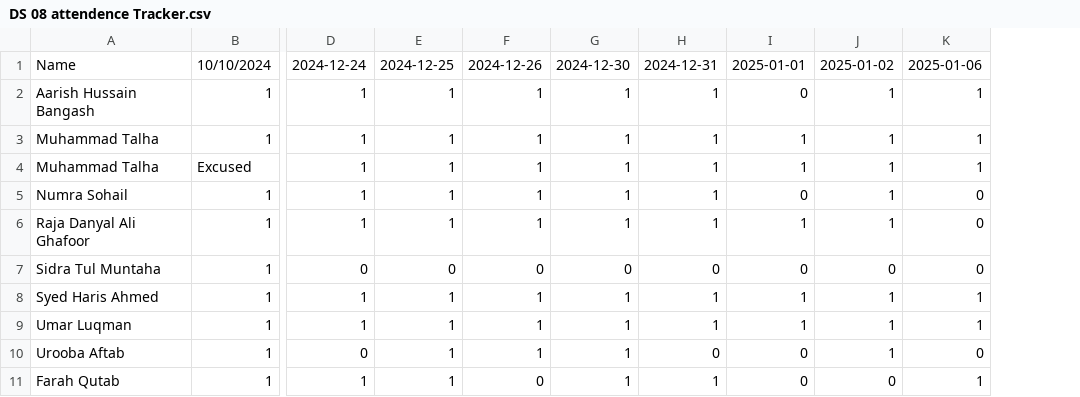
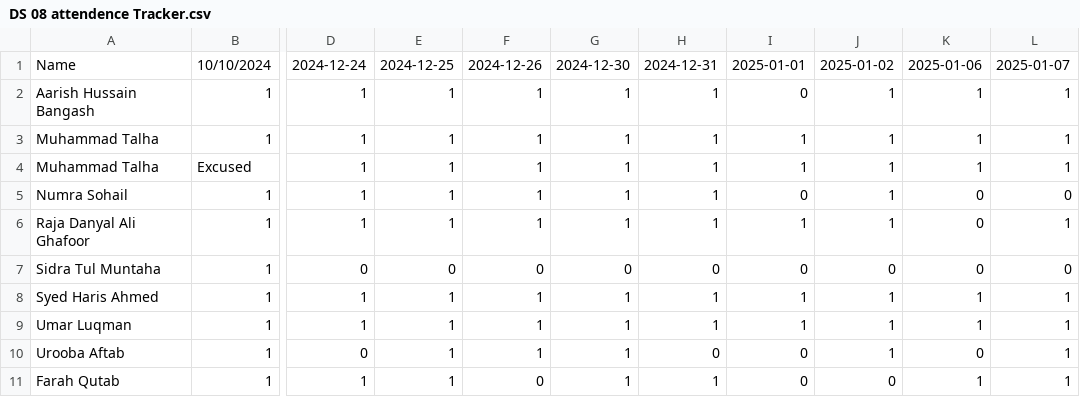
Before and after one commit to learningatomcamp/attendance_tracker, a CSV file: DS 08 attendence Tracker.csv, drawn as a sheet; only a part is shown, gaps mark what is left out; the diff names each change by its address in the sheet, - before the commit and + after, or states it on an @@ line.

Commit message:
Update attendance

```diff
--- a/DS 08 attendence Tracker.csv
+++ b/DS 08 attendence Tracker.csv
+column L, rows 1-11: 2025-01-07 | 1 | 1 | 1 | 0 | 1 | 0 | 1 | 1 | 1 | 1
```
